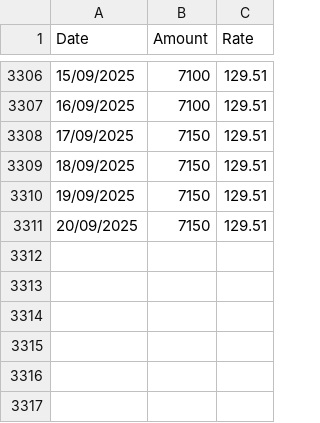
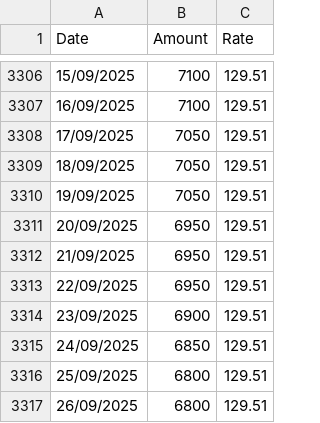
Before and after one commit to Cliffe16/SugarQube, a CSV file: dashboard/management/commands/sugarprices.csv, drawn as a sheet; only a part is shown, gaps mark what is left out.

```diff
--- a/dashboard/management/commands/sugarprices.csv
+++ b/dashboard/management/commands/sugarprices.csv
@@ -3307,5 +3307,11 @@ Date,Amount,Rate
 16/09/2025,7100,129.51
-17/09/2025,7150,129.51
-18/09/2025,7150,129.51
-19/09/2025,7150,129.51
-20/09/2025,7150,129.51
+17/09/2025,7050,129.51
+18/09/2025,7050,129.51
+19/09/2025,7050,129.51
+20/09/2025,6950,129.51
+21/09/2025,6950,129.51
+22/09/2025,6950,129.51
+23/09/2025,6900,129.51
+24/09/2025,6850,129.51
+25/09/2025,6800,129.51
+26/09/2025,6800,129.51
```
Also changed, not shown: 4 other files.
